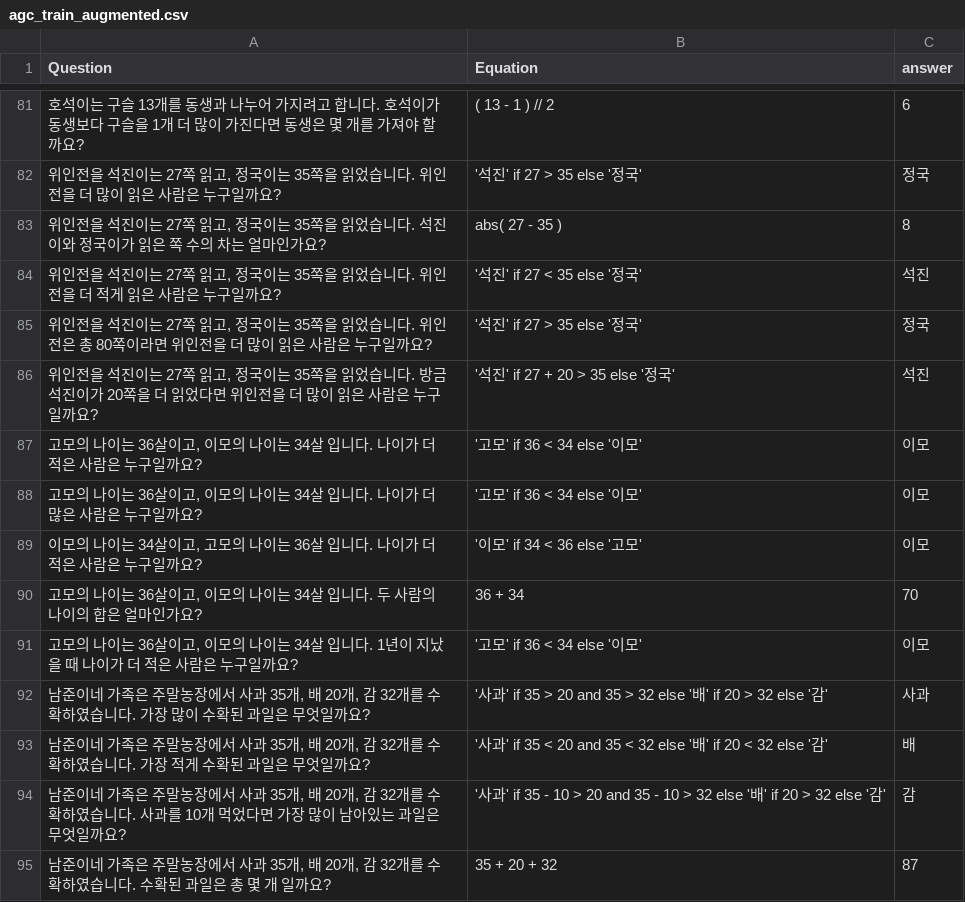
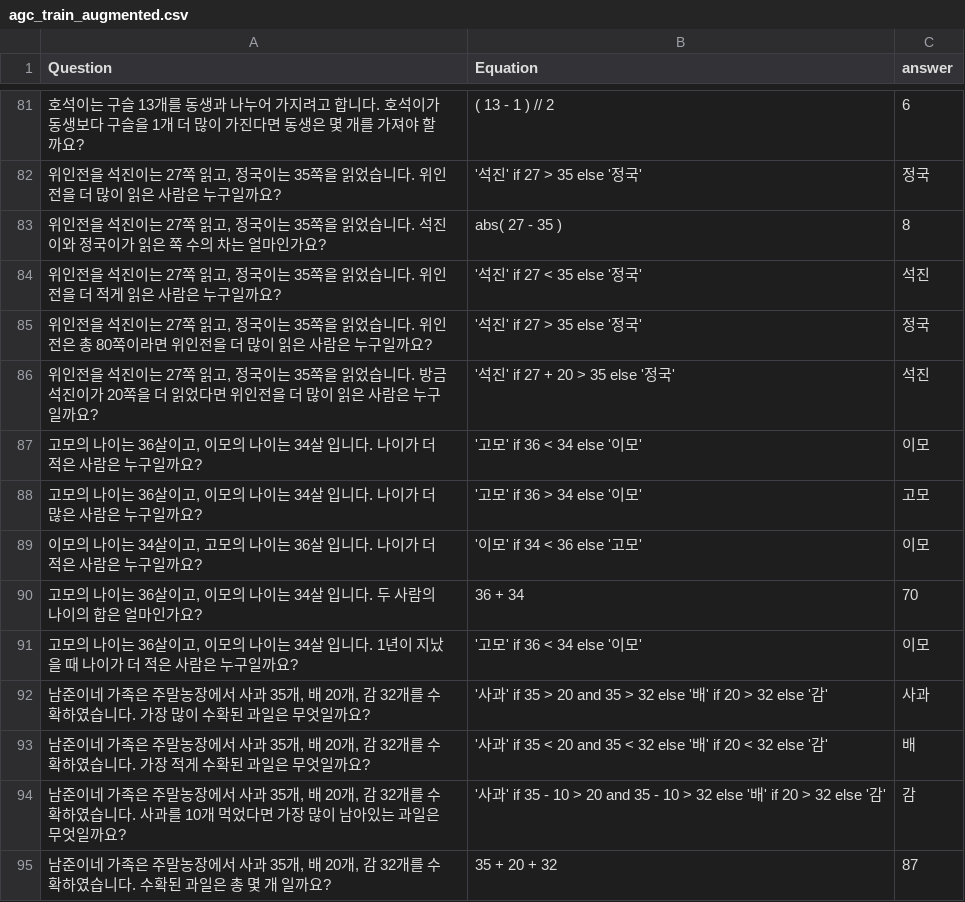
Before and after one commit to DASH-Lab/KMWPS, a CSV file: data/agc_train_augmented.csv, drawn as a sheet; only a part is shown, gaps mark what is left out.

Commit message:
Updated Math data

```diff
--- a/data/agc_train_augmented.csv
+++ b/data/agc_train_augmented.csv
@@ -87,3 +87,3 @@ Question,Equation,answer
 "고모의 나이는 36살이고, 이모의 나이는 34살 입니다. 나이가 더 적은 사람은 누구일까요?",'고모' if 36 < 34 else '이모',이모
-"고모의 나이는 36살이고, 이모의 나이는 34살 입니다. 나이가 더 많은 사람은 누구일까요?",'고모' if 36 < 34 else '이모',이모
+"고모의 나이는 36살이고, 이모의 나이는 34살 입니다. 나이가 더 많은 사람은 누구일까요?",'고모' if 36 > 34 else '이모',고모
 "이모의 나이는 34살이고, 고모의 나이는 36살 입니다. 나이가 더 적은 사람은 누구일까요?",'이모' if 34 < 36 else '고모',이모
```
